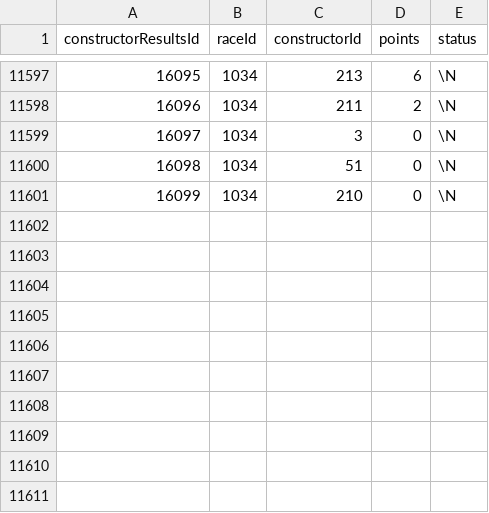
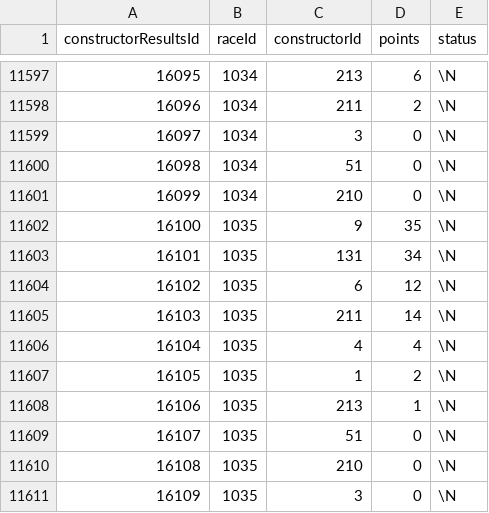
Before and after one commit to abcdefg781/f1.github.io, a CSV file: f1db_csv/constructor_results.csv, drawn as a sheet; only a part is shown, gaps mark what is left out.

```diff
--- a/f1db_csv/constructor_results.csv
+++ b/f1db_csv/constructor_results.csv
@@ -11601 +11601,11 @@ constructorResultsId,raceId,constructorId,points,status
 16099,1034,210,0,\N
+16100,1035,9,35,\N
+16101,1035,131,34,\N
+16102,1035,6,12,\N
+16103,1035,211,14,\N
+16104,1035,4,4,\N
+16105,1035,1,2,\N
+16106,1035,213,1,\N
+16107,1035,51,0,\N
+16108,1035,210,0,\N
+16109,1035,3,0,\N
```
Also changed, not shown: f1db_csv/constructor_standings.csv, f1db_csv/driver_history.csv, 13 other files.
